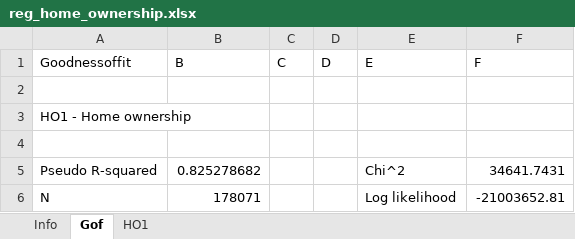
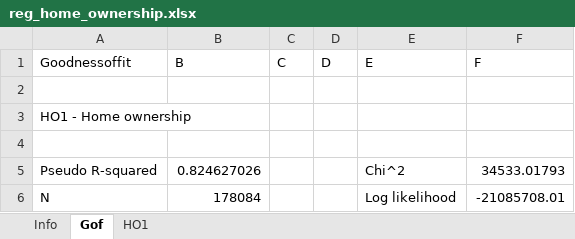
Before and after one commit to Mariia-Var/SimPathsEU, an Excel workbook: input/ES/reg_home_ownership.xlsx, sheet Gof, drawn as a sheet; values as stored, in another font and other column widths than the file's, no borders; the diff names each change by its address in the sheet, - before the commit and + after, or states it on an @@ line.

```diff
--- a/input/ES/reg_home_ownership.xlsx (sheet Gof)
+++ b/input/ES/reg_home_ownership.xlsx (sheet Gof)
-B5 (B): 0.825278682
+B5 (B): 0.824627026
-F5 (F): 34641.7431
+F5 (F): 34533.01793
-B6 (B): 178071
+B6 (B): 178084
-F6 (F): -21003652.81
+F6 (F): -21085708.01
```
Also changed, not shown: sheet HO1, input/ES/reg_education.xlsx, input/ES/reg_fertility.xlsx, 10 other files.
